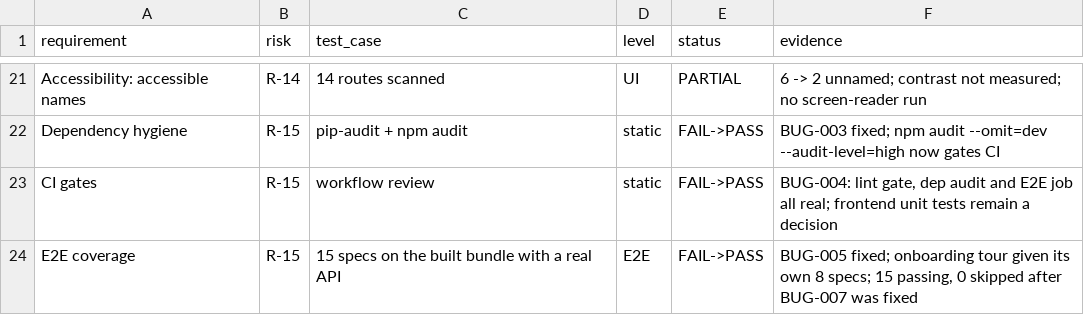
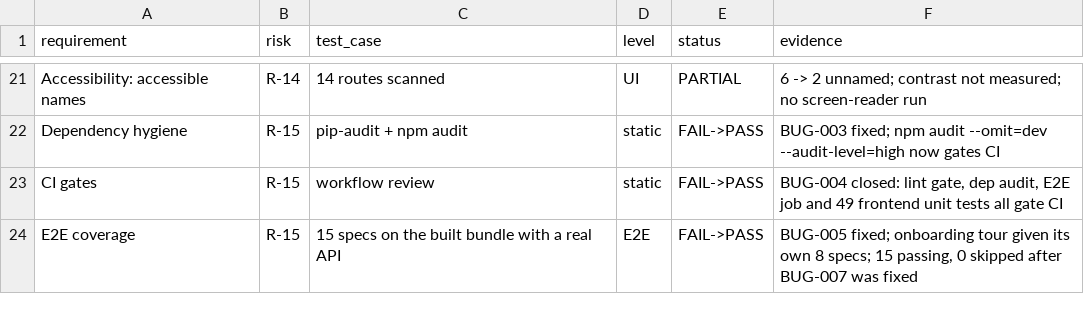
Before and after one commit to bekzodidiye/baito-v3-, a CSV file: qa/rtm.csv, drawn as a sheet; only a part is shown, gaps mark what is left out.

```diff
--- a/qa/rtm.csv
+++ b/qa/rtm.csv
@@ -22,3 +22,3 @@ Accessibility: accessible names,R-14,14 routes scanned,UI,PARTIAL,"6 -> 2 unname
 Dependency hygiene,R-15,pip-audit + npm audit,static,FAIL->PASS,"BUG-003 fixed; npm audit --omit=dev --audit-level=high now gates CI"
-CI gates,R-15,workflow review,static,FAIL->PASS,"BUG-004: lint gate, dep audit and E2E job all real; frontend unit tests remain a decision"
+CI gates,R-15,workflow review,static,FAIL->PASS,"BUG-004 closed: lint gate, dep audit, E2E job and 49 frontend unit tests all gate CI"
 E2E coverage,R-15,15 specs on the built bundle with a real API,E2E,FAIL->PASS,"BUG-005 fixed; onboarding tour given its own 8 specs; 15 passing, 0 skipped after BUG-007 was fixed"
```
Also changed, not shown: 3 other files.
